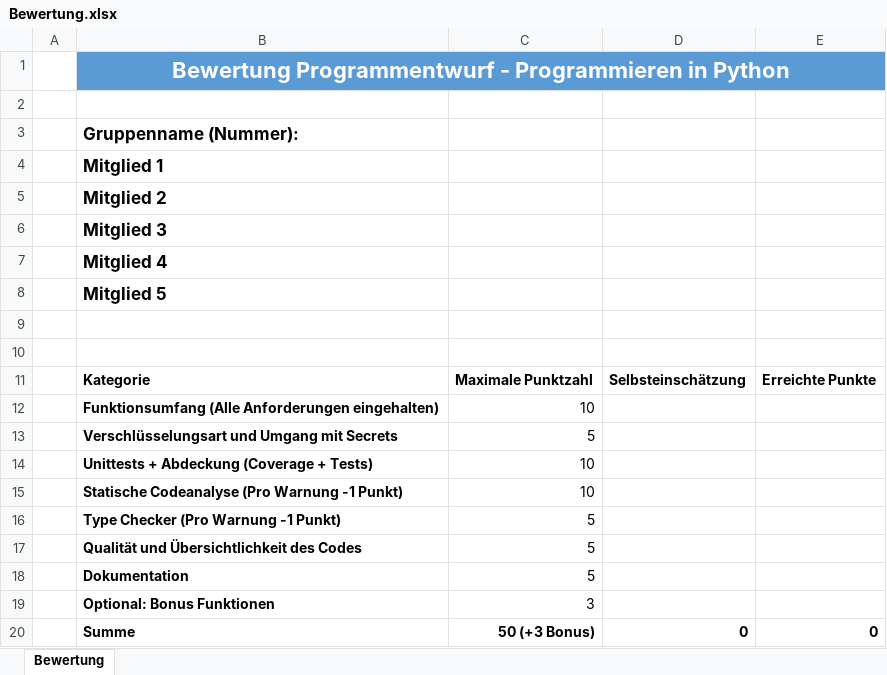
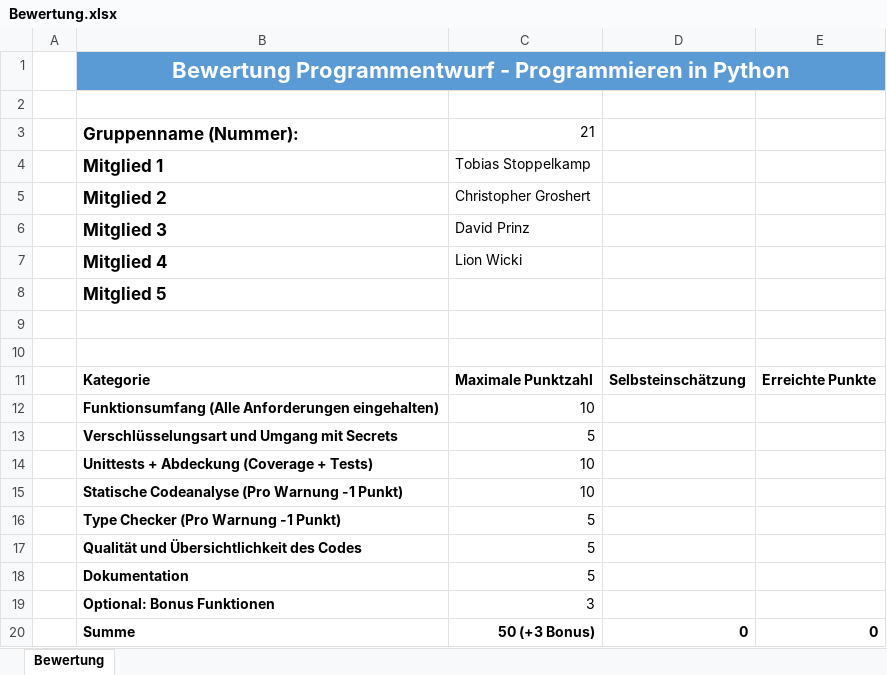
Before and after one commit to StoppelkampTobias/manager, an Excel workbook: documentation/Bewertung.xlsx, sheet Bewertung, drawn as a sheet; values as stored, in another font and other column widths than the file's, no borders; table styles not drawn; the diff names each change by its address in the sheet, - before the commit and + after, or states it on an @@ line.

```diff
--- a/documentation/Bewertung.xlsx (sheet Bewertung)
+++ b/documentation/Bewertung.xlsx (sheet Bewertung)
-C3: (empty)
+C3: 21
-C4: (empty)
+C4: Tobias Stoppelkamp
-C5: (empty)
+C5: Christopher Groshert
-C6: (empty)
+C6: David Prinz
-C7: (empty)
+C7: Lion Wicki
```
Also changed, not shown: 14 other files.
